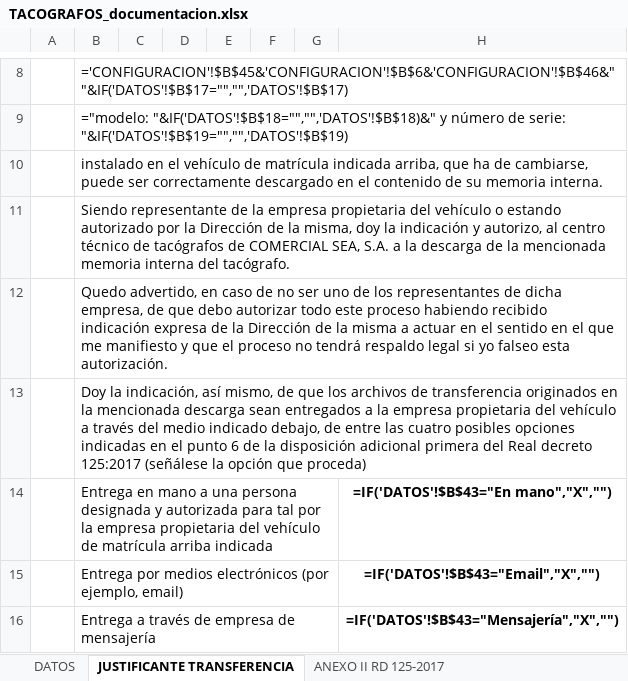
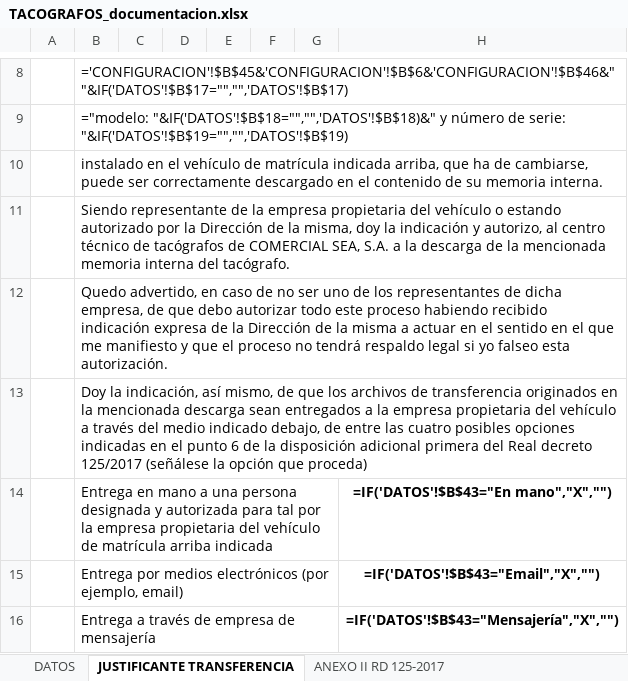
Before and after one commit to jcruset-create/mobilink, an Excel workbook: docs/plantillas/TACOGRAFOS_documentacion.xlsx, sheet JUSTIFICANTE TRANSFERENCIA, drawn as a sheet; only a part is shown, gaps mark what is left out; values as stored, in another font and other column widths than the file's, no borders; formulas without a stored value are shown as written; the diff names each change by its address in the sheet, - before the commit and + after, or states it on an @@ line.

```diff
--- a/docs/plantillas/TACOGRAFOS_documentacion.xlsx (sheet JUSTIFICANTE TRANSFERENCIA)
+++ b/docs/plantillas/TACOGRAFOS_documentacion.xlsx (sheet JUSTIFICANTE TRANSFERENCIA)
-B13: …Real decreto 125:2017 (señálese la…
+B13: …Real decreto 125/2017 (señálese la…
```
Also changed, not shown: sheet DATOS, sheet INTRANSFERIBILIDAD CLIENTE, sheet CONFIGURACION, sheet INTRANSF. ADMINISTRACION, hidden cells, 2 other files.
